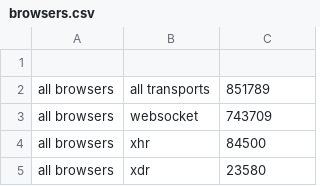
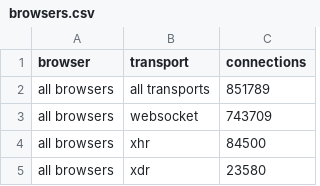
Before and after one commit to isitchristmas/data, a CSV file: 2012/browsers.csv, drawn as a sheet; only a part is shown.

```diff
--- a/2012/browsers.csv
+++ b/2012/browsers.csv
@@ -1,2 +1,2 @@
-,,
+browser,transport,connections
 all browsers,all transports,851789
```
Also changed, not shown: 2012/countries.csv.
